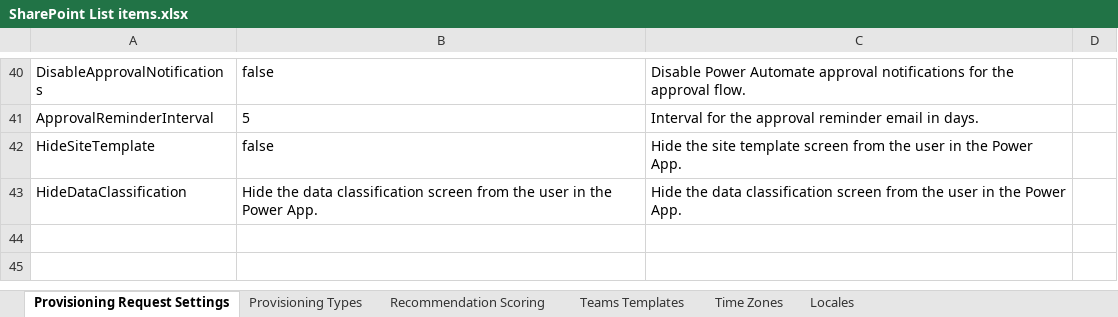
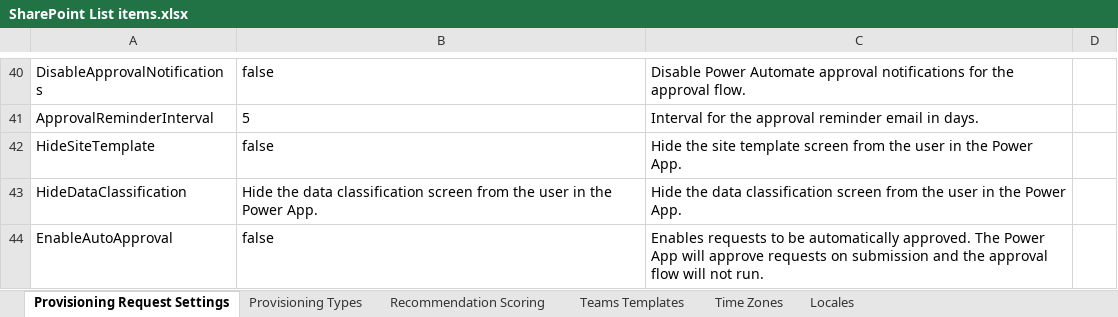
Before and after one commit to pnp/provision-assist-m365, an Excel workbook: Source/Settings/SharePoint List items.xlsx, sheet Provisioning Request Settings, drawn as a sheet; only a part is shown, gaps mark what is left out; values as stored, in another font and other column widths than the file's, no borders; table styles not drawn; the diff names each change by its address in the sheet, - before the commit and + after, or states it on an @@ line.

Commit message:
Documentation and setting for auto approval

```diff
--- a/Source/Settings/SharePoint List items.xlsx (sheet Provisioning Request Settings)
+++ b/Source/Settings/SharePoint List items.xlsx (sheet Provisioning Request Settings)
+row 44: EnableAutoApproval | false | Enables requests to be automatically approved. The Power App will approve requests on submission and the approval flow will not run.
```
Also changed, not shown: 1 other file.
